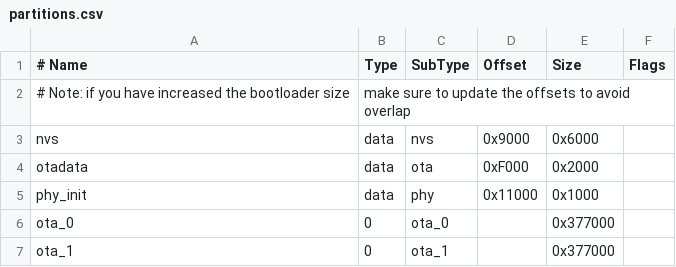
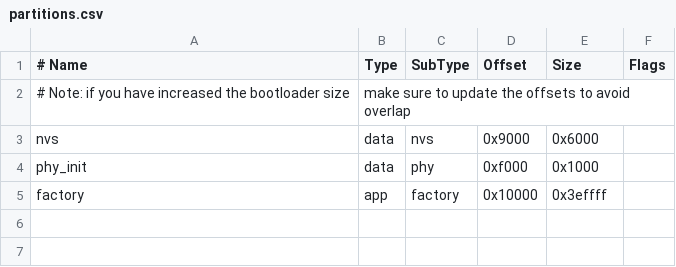
Before and after one commit to viamrobotics/micro-rdk, a CSV file: micro-rdk-server/esp32/partitions.csv, drawn as a sheet; removed rows and columns are numbered as before the commit, all else as after; the diff names each change by its address in the sheet, - before the commit and + after, or states it on an @@ line.

Commit message:
revert original partition table, add separate 8mb table

```diff
--- a/micro-rdk-server/esp32/partitions.csv
+++ b/micro-rdk-server/esp32/partitions.csv
-row 4: otadata | data | ota | 0xF000 | 0x2000
-D4 (Offset): 0x11000
+D4 (Offset): 0xf000
-row 6: ota_0 | 0 | ota_0 |  | 0x377000
-row 7: ota_1 | 0 | ota_1 |  | 0x377000
+row 5: factory | app | factory | 0x10000 | 0x3effff
```
Also changed, not shown: 2 other files.
